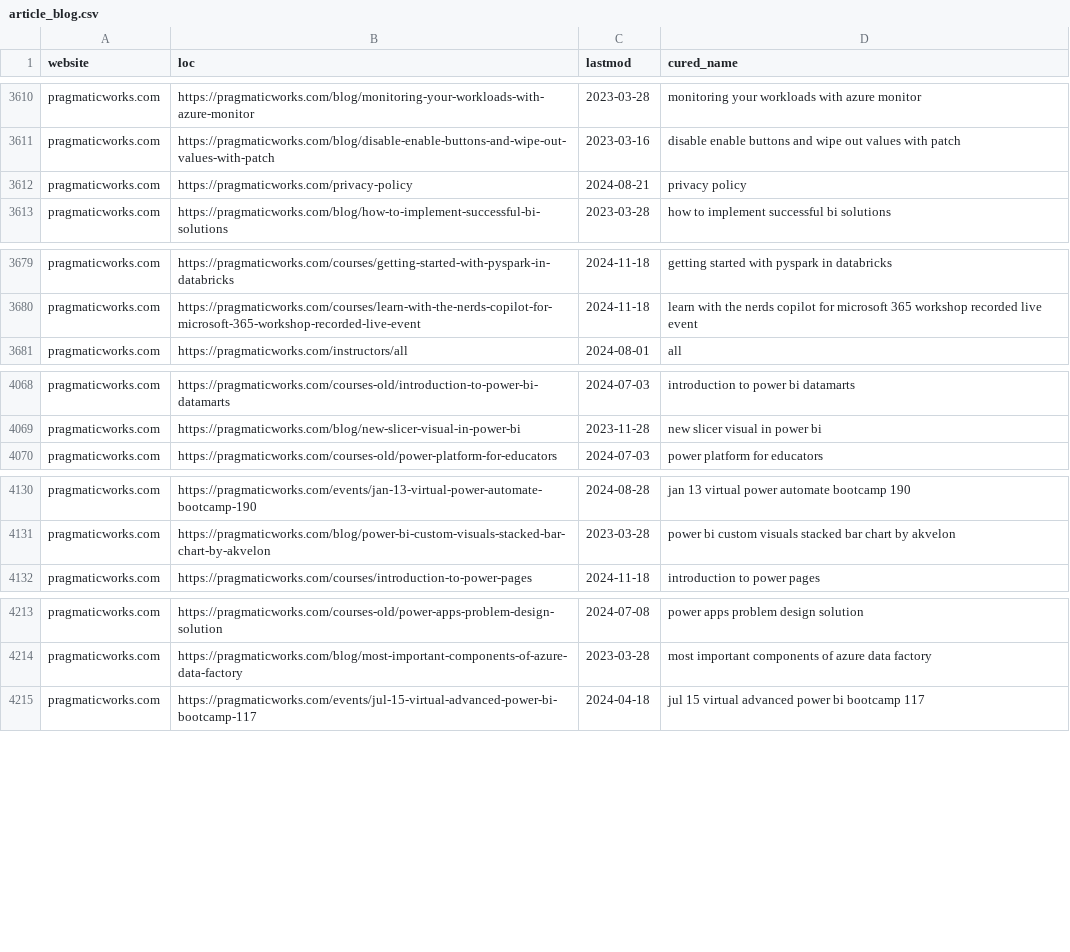
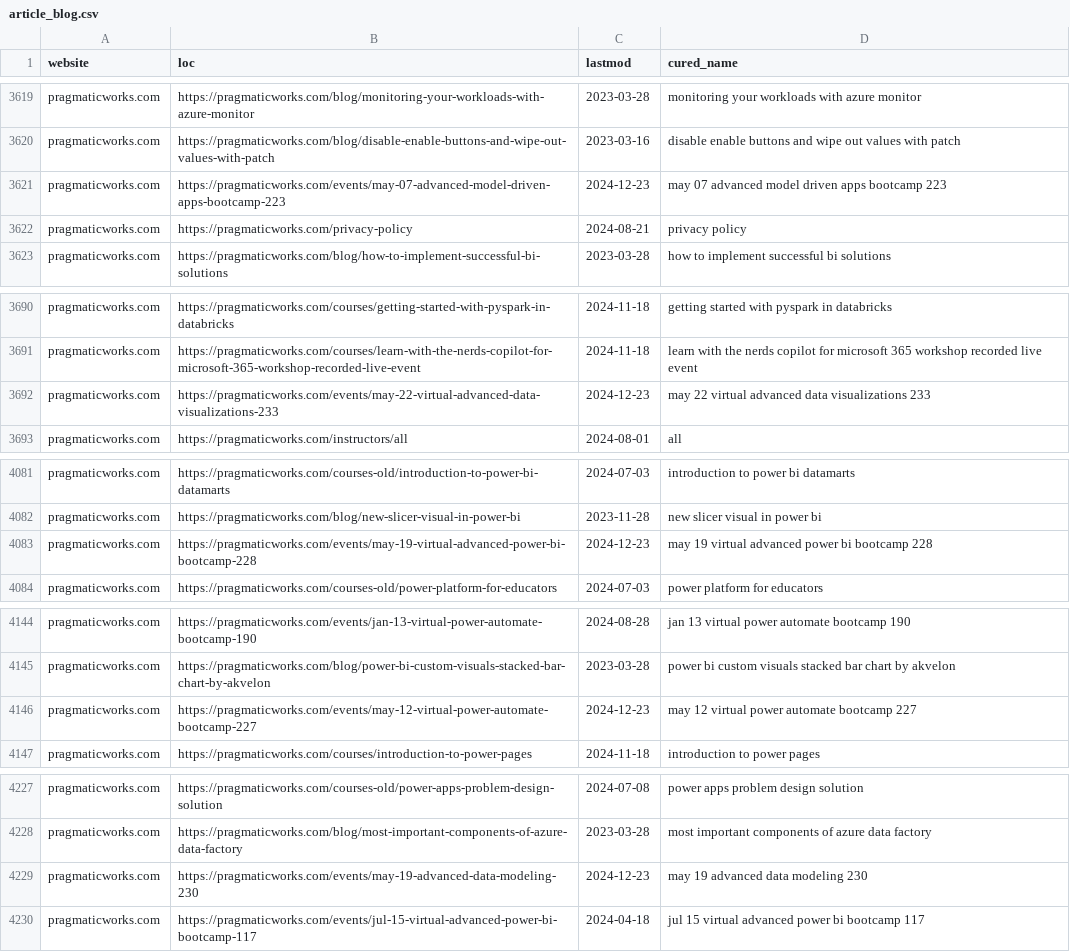
Before and after one commit to julian-passebecq/newsai_script, a CSV file: data/article_blog.csv, drawn as a sheet; only a part is shown, gaps mark what is left out; the diff covers the shown part only.

```diff
--- a/data/article_blog.csv
+++ b/data/article_blog.csv
@@ -3611,2 +3620,3 @@ pragmaticworks.com,https://pragmaticworks.com/blog/monitoring-your-workloads-wit
 pragmaticworks.com,https://pragmaticworks.com/blog/disable-enable-buttons-and-wipe-out-values-with-patch,2023-03-16,disable enable buttons and wipe out values with patch
+pragmaticworks.com,https://pragmaticworks.com/events/may-07-advanced-model-driven-apps-bootcamp-223,2024-12-23,may 07 advanced model driven apps bootcamp 223
 pragmaticworks.com,https://pragmaticworks.com/privacy-policy,2024-08-21,privacy policy
@@ -3680,2 +3691,3 @@ pragmaticworks.com,https://pragmaticworks.com/courses/getting-started-with-pyspa
 pragmaticworks.com,https://pragmaticworks.com/courses/learn-with-the-nerds-copilot-for-microsoft-365-workshop-recorded-live-event,2024-11-18,learn with the nerds copilot for microsoft 365 workshop recorded live event
+pragmaticworks.com,https://pragmaticworks.com/events/may-22-virtual-advanced-data-visualizations-233,2024-12-23,may 22 virtual advanced data visualizations 233
 pragmaticworks.com,https://pragmaticworks.com/instructors/all,2024-08-01,all
@@ -4069,2 +4082,3 @@ pragmaticworks.com,https://pragmaticworks.com/courses-old/introduction-to-power-
 pragmaticworks.com,https://pragmaticworks.com/blog/new-slicer-visual-in-power-bi,2023-11-28,new slicer visual in power bi
+pragmaticworks.com,https://pragmaticworks.com/events/may-19-virtual-advanced-power-bi-bootcamp-228,2024-12-23,may 19 virtual advanced power bi bootcamp 228
 pragmaticworks.com,https://pragmaticworks.com/courses-old/power-platform-for-educators,2024-07-03,power platform for educators
@@ -4131,2 +4145,3 @@ pragmaticworks.com,https://pragmaticworks.com/events/jan-13-virtual-power-automa
 pragmaticworks.com,https://pragmaticworks.com/blog/power-bi-custom-visuals-stacked-bar-chart-by-akvelon,2023-03-28,power bi custom visuals stacked bar chart by akvelon
+pragmaticworks.com,https://pragmaticworks.com/events/may-12-virtual-power-automate-bootcamp-227,2024-12-23,may 12 virtual power automate bootcamp 227
 pragmaticworks.com,https://pragmaticworks.com/courses/introduction-to-power-pages,2024-11-18,introduction to power pages
@@ -4214,2 +4228,3 @@ pragmaticworks.com,https://pragmaticworks.com/courses-old/power-apps-problem-des
 pragmaticworks.com,https://pragmaticworks.com/blog/most-important-components-of-azure-data-factory,2023-03-28,most important components of azure data factory
+pragmaticworks.com,https://pragmaticworks.com/events/may-19-advanced-data-modeling-230,2024-12-23,may 19 advanced data modeling 230
 pragmaticworks.com,https://pragmaticworks.com/events/jul-15-virtual-advanced-power-bi-bootcamp-117,2024-04-18,jul 15 virtual advanced power bi bootcamp 117
```
Also changed, not shown: 10 added rows, 35 moved rows and 1 edited cell elsewhere in this file, 2 other files.
